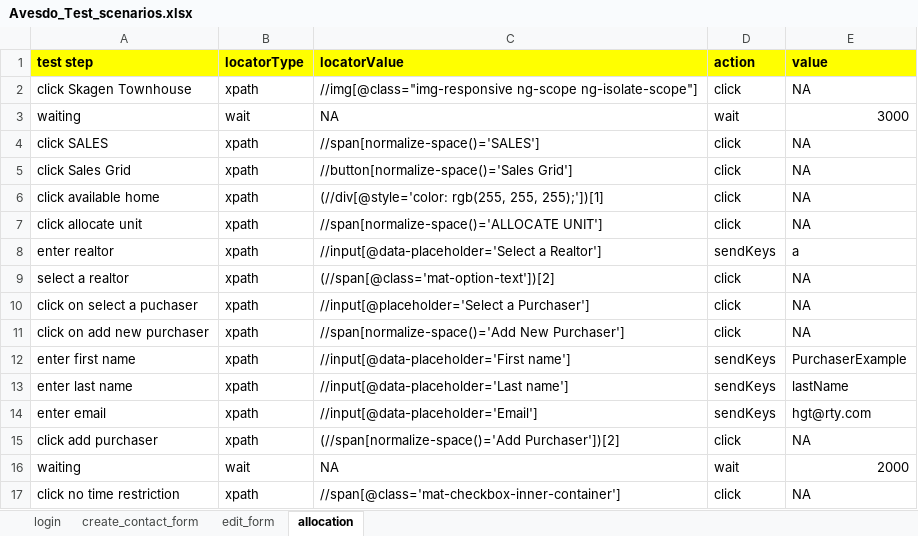
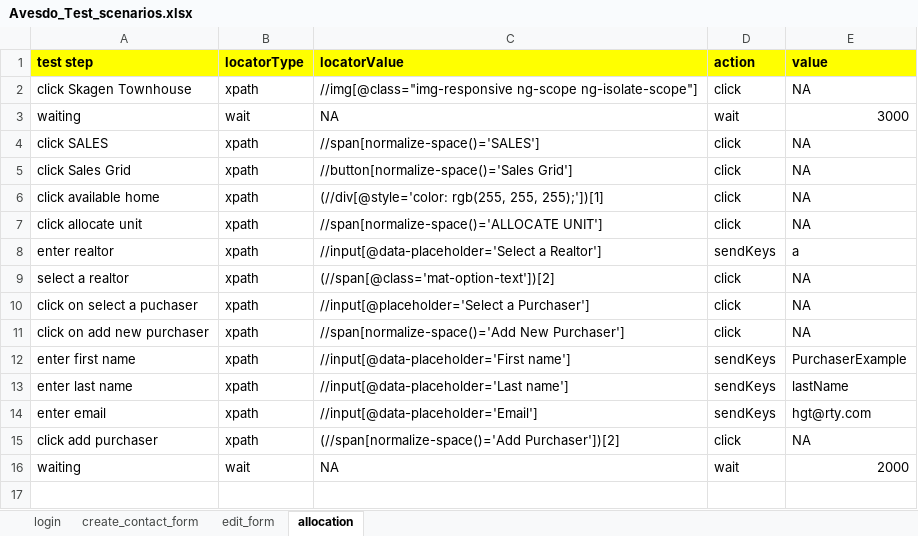
Before and after one commit to Abhilash0675/KeywordDrivenFramework, an Excel workbook: src/main/java/com/qa/hs/keyword/scenarios/Avesdo_Test_scenarios.xlsx, sheet allocation, drawn as a sheet; values as stored, in another font and other column widths than the file's, no borders; the diff names each change by its address in the sheet, - before the commit and + after, or states it on an @@ line.

```diff
--- a/src/main/java/com/qa/hs/keyword/scenarios/Avesdo_Test_scenarios.xlsx (sheet allocation)
+++ b/src/main/java/com/qa/hs/keyword/scenarios/Avesdo_Test_scenarios.xlsx (sheet allocation)
-row 17: click no time restriction | xpath | //span[@class='mat-checkbox-inner-container'] | click | NA
```
Also changed, not shown: 9 other files.
